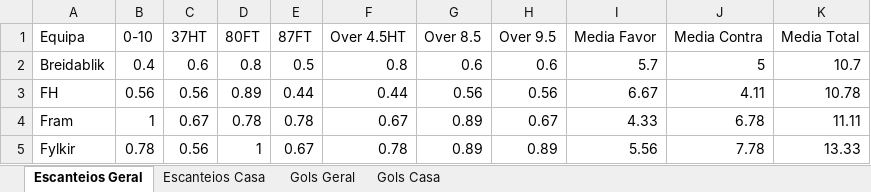
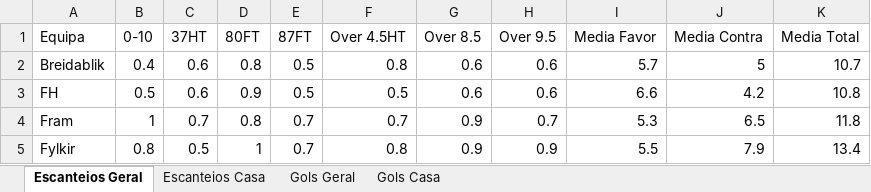
Before and after one commit to britadeiraz/planilha-jogos, an Excel workbook: Islandia.xlsm, sheet Escanteios Geral, drawn as a sheet; only a part is shown; values as stored, in another font and other column widths than the file's, no borders; table styles not drawn; the diff covers the shown part only; the diff names each change by its address in the sheet, - before the commit and + after, or states it on an @@ line.

```diff
--- a/Islandia.xlsm (sheet Escanteios Geral)
+++ b/Islandia.xlsm (sheet Escanteios Geral)
-B3 (0-10): 0.56
+B3 (0-10): 0.5
-C3 (37HT): 0.56
+C3 (37HT): 0.6
-D3 (80FT): 0.89
+D3 (80FT): 0.9
-E3 (87FT): 0.44
+E3 (87FT): 0.5
-F3 (Over 4.5HT): 0.44
+F3 (Over 4.5HT): 0.5
-G3 (Over 8.5): 0.56
+G3 (Over 8.5): 0.6
-H3 (Over 9.5): 0.56
+H3 (Over 9.5): 0.6
-I3 (Media Favor): 6.67
+I3 (Media Favor): 6.6
-J3 (Media Contra): 4.11
+J3 (Media Contra): 4.2
-K3 (Media Total): 10.78
+K3 (Media Total): 10.8
-C4 (37HT): 0.67
+C4 (37HT): 0.7
-D4 (80FT): 0.78
+D4 (80FT): 0.8
-E4 (87FT): 0.78
+E4 (87FT): 0.7
-F4 (Over 4.5HT): 0.67
+F4 (Over 4.5HT): 0.7
-G4:G5 (Over 8.5): 0.89
+G4:G5 (Over 8.5): 0.9
-H4 (Over 9.5): 0.67
+H4 (Over 9.5): 0.7
-I4 (Media Favor): 4.33
+I4 (Media Favor): 5.3
-J4 (Media Contra): 6.78
+J4 (Media Contra): 6.5
-K4 (Media Total): 11.11
+K4 (Media Total): 11.8
-B5 (0-10): 0.78
+B5 (0-10): 0.8
-C5 (37HT): 0.56
+C5 (37HT): 0.5
-E5 (87FT): 0.67
+E5 (87FT): 0.7
-F5 (Over 4.5HT): 0.78
+F5 (Over 4.5HT): 0.8
-H5 (Over 9.5): 0.89
+H5 (Over 9.5): 0.9
-I5 (Media Favor): 5.56
+I5 (Media Favor): 5.5
-J5 (Media Contra): 7.78
+J5 (Media Contra): 7.9
-K5 (Media Total): 13.33
+K5 (Media Total): 13.4
```
Also changed, not shown: 76 edited cells elsewhere in this sheet, sheet Gols Geral, sheet Gols Casa, sheet Escanteios Casa, Brasileiro U20.xlsm, China.xlsm, 12 other files.
